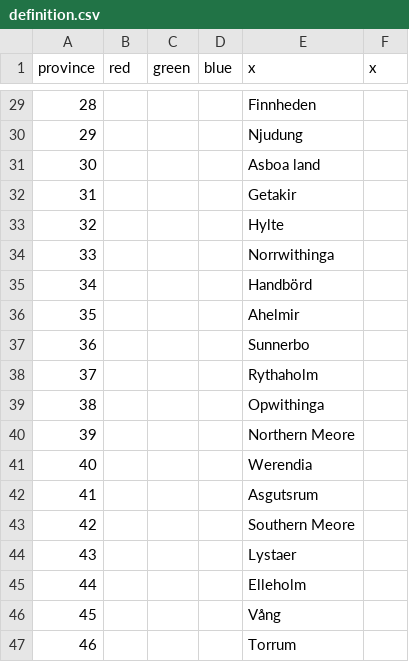
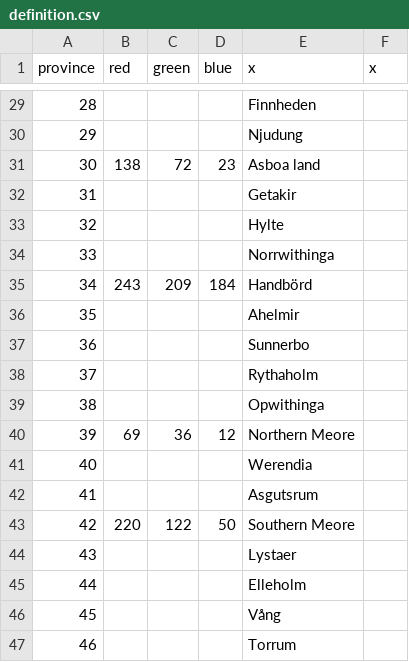
Before and after one commit to Tord-Yvel/Germania, a CSV file: Germania/map/definition.csv, drawn as a sheet; only a part is shown, gaps mark what is left out; the diff covers the shown part only.

```diff
--- a/Germania/map/definition.csv
+++ b/Germania/map/definition.csv
@@ -30,3 +30,3 @@ province;red;green;blue;x;x
 29;;;;Njudung
-30;;;;Asboa land
+30;138;72;23;Asboa land
 31;;;;Getakir
@@ -34,3 +34,3 @@ province;red;green;blue;x;x
 33;;;;Norrwithinga
-34;;;;Handbörd
+34;243;209;184;Handbörd
 35;;;;Ahelmir
@@ -39,6 +39,6 @@ province;red;green;blue;x;x
 38;;;;Opwithinga
-39;;;;Northern Meore
+39;69;36;12;Northern Meore
 40;;;;Werendia
 41;;;;Asgutsrum
-42;;;;Southern Meore
+42;220;122;50;Southern Meore
 43;;;;Lystaer
```
Also changed, not shown: 67 edited cells elsewhere in this file.
